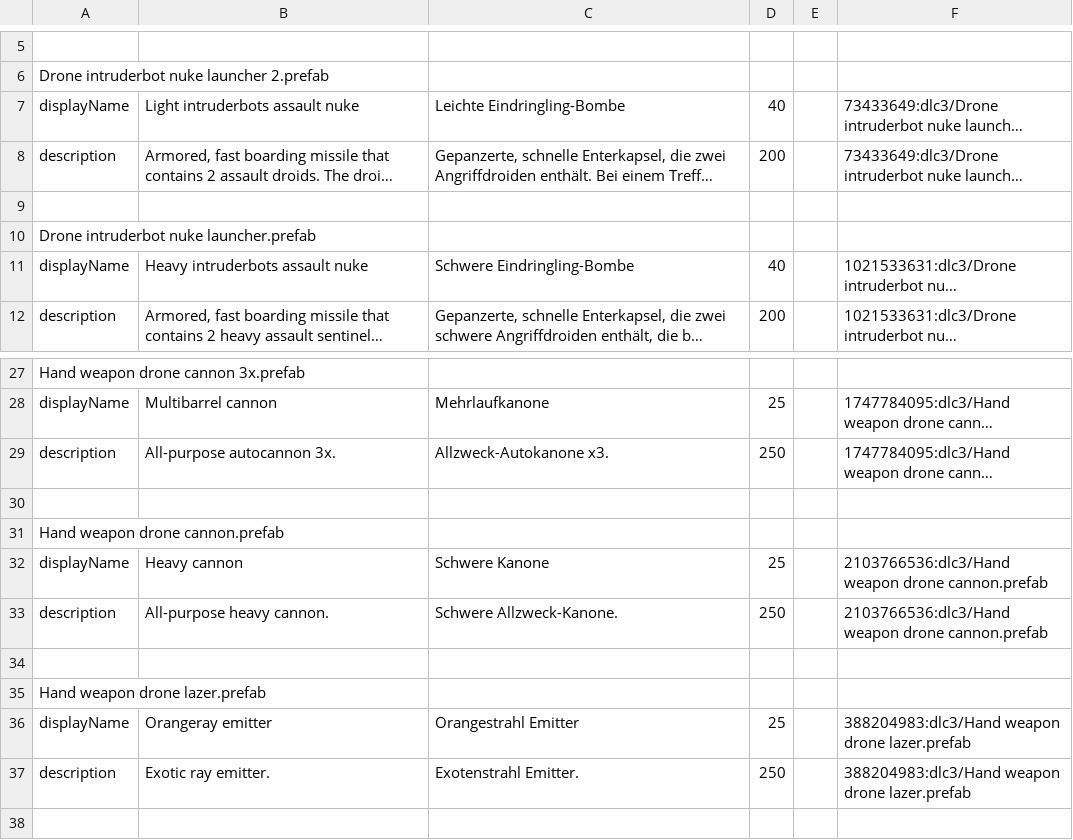
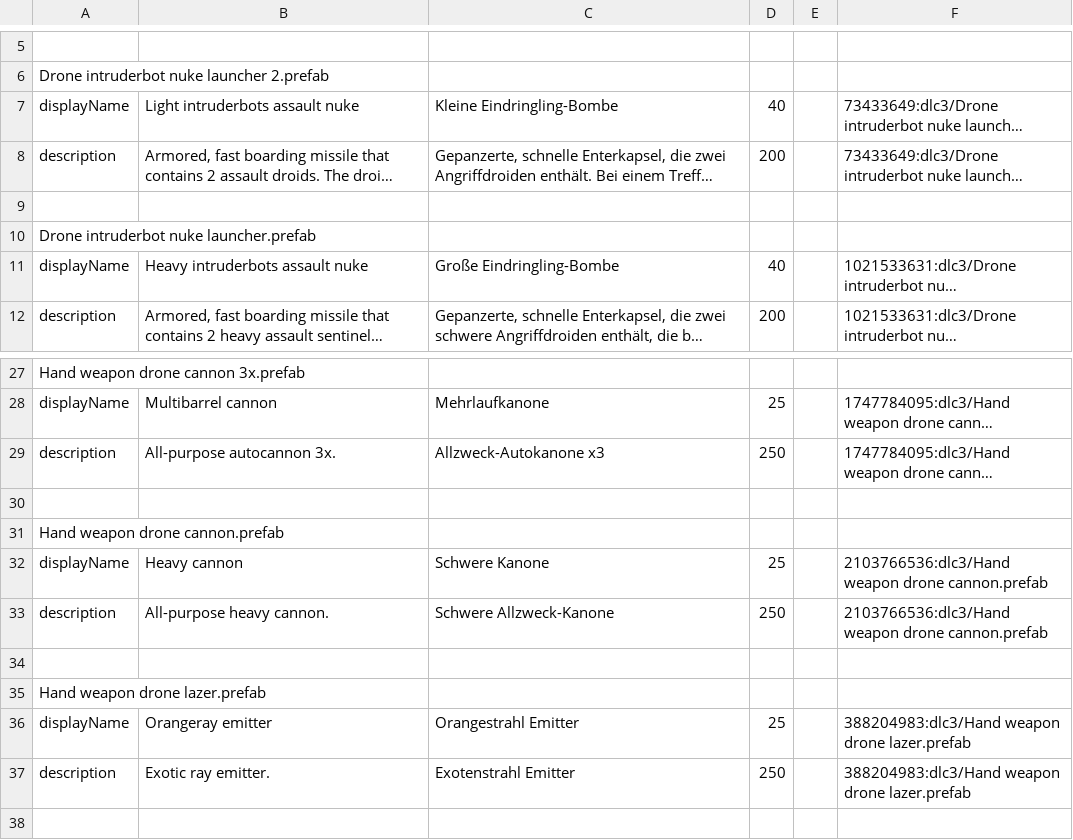
Before and after one commit to Duke-M-commits/Translation_ShortestTripToEarth_German, a TSV file: localization_dlc3.tsv, drawn as a sheet; only a part is shown, gaps mark what is left out; long unchanged cells end in …; the diff names each change by its address in the sheet, - before the commit and + after, or states it on an @@ line.

```diff
--- a/localization_dlc3.tsv
+++ b/localization_dlc3.tsv
-C7: Leichte Eindringling-Bombe
+C7: Kleine Eindringling-Bombe
-C11: Schwere Eindringling-Bombe
+C11: Große Eindringling-Bombe
-C29: Allzweck-Autokanone x3.
+C29: Allzweck-Autokanone x3
-C33: Schwere Allzweck-Kanone.
+C33: Schwere Allzweck-Kanone
-C37: Exotenstrahl Emitter.
+C37: Exotenstrahl Emitter
```
Also changed, not shown: 1 other file.
